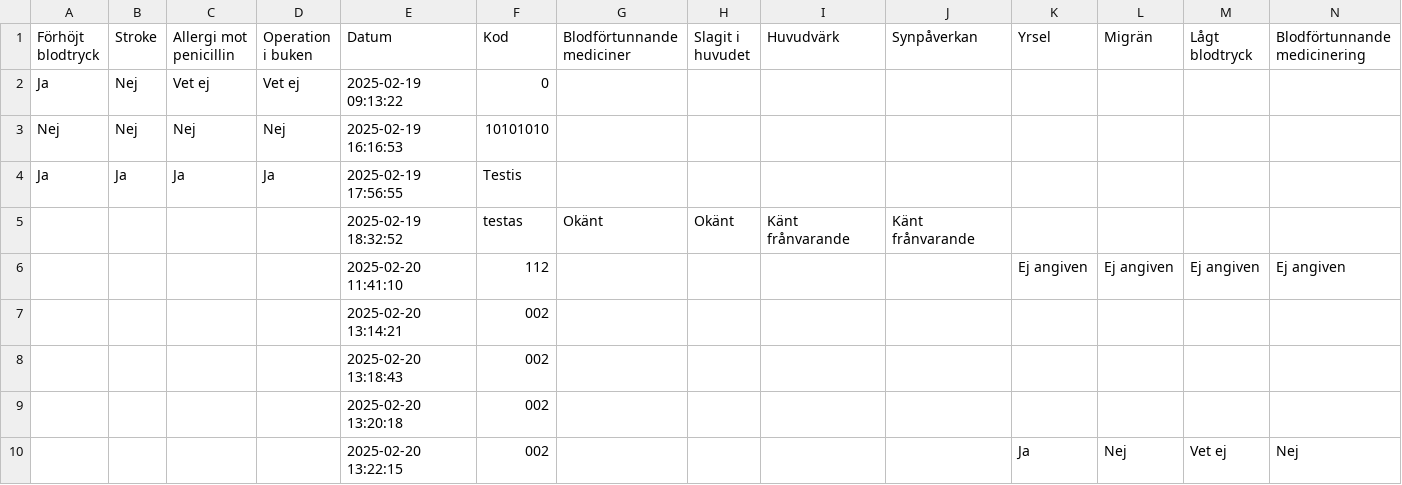
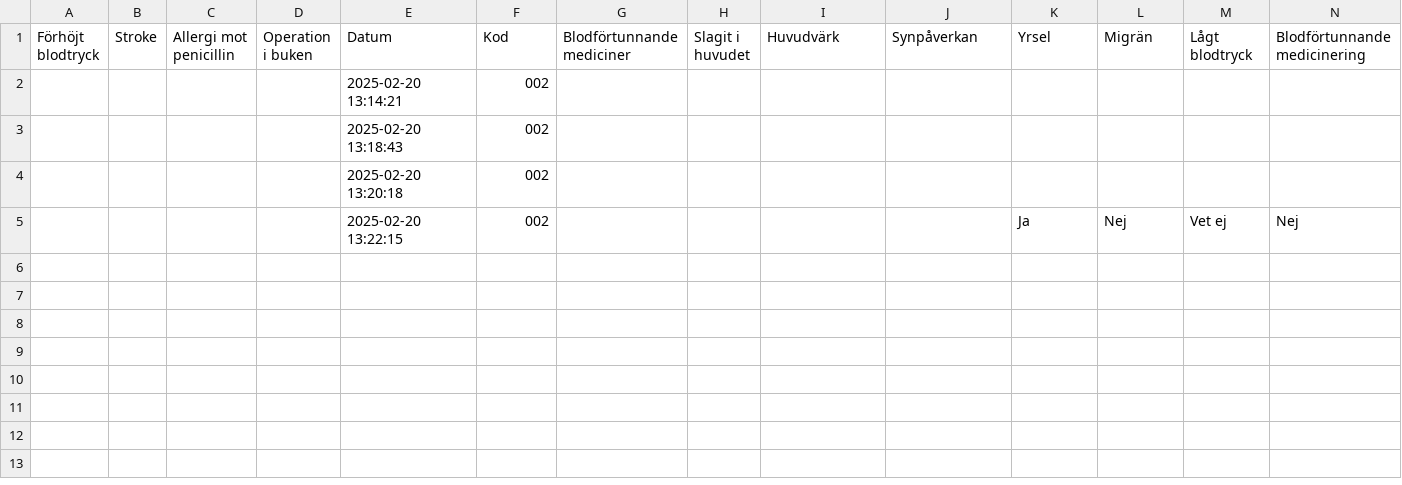
Before and after one commit to axcaz/documentation-infomodels, a CSV file: responses.csv, drawn as a sheet; only a part is shown; rows hold the shown columns only; the diff names each change by its address in the sheet, - before the commit and + after, or states it on an @@ line.

Commit message:
Update responses.csv
tog bort testsvar manuellt

```diff
--- a/responses.csv
+++ b/responses.csv
-row 2: Ja | Nej | Vet ej | Vet ej | 2025-02-19 09:13:22 | 0
-row 3: Nej | Nej | Nej | Nej | 2025-02-19 16:16:53 | 10101010
-row 4: Ja | Ja | Ja | Ja | 2025-02-19 17:56:55 | Testis
-row 5:  |  |  |  | 2025-02-19 18:32:52 | testas | Okänt | Okänt | Känt frånvarande | Känt frånvarande
-row 6:  |  |  |  | 2025-02-20 11:41:10 | 112 |  |  |  |  | Ej angiven | Ej angiven | Ej angiven | Ej angiven
```
